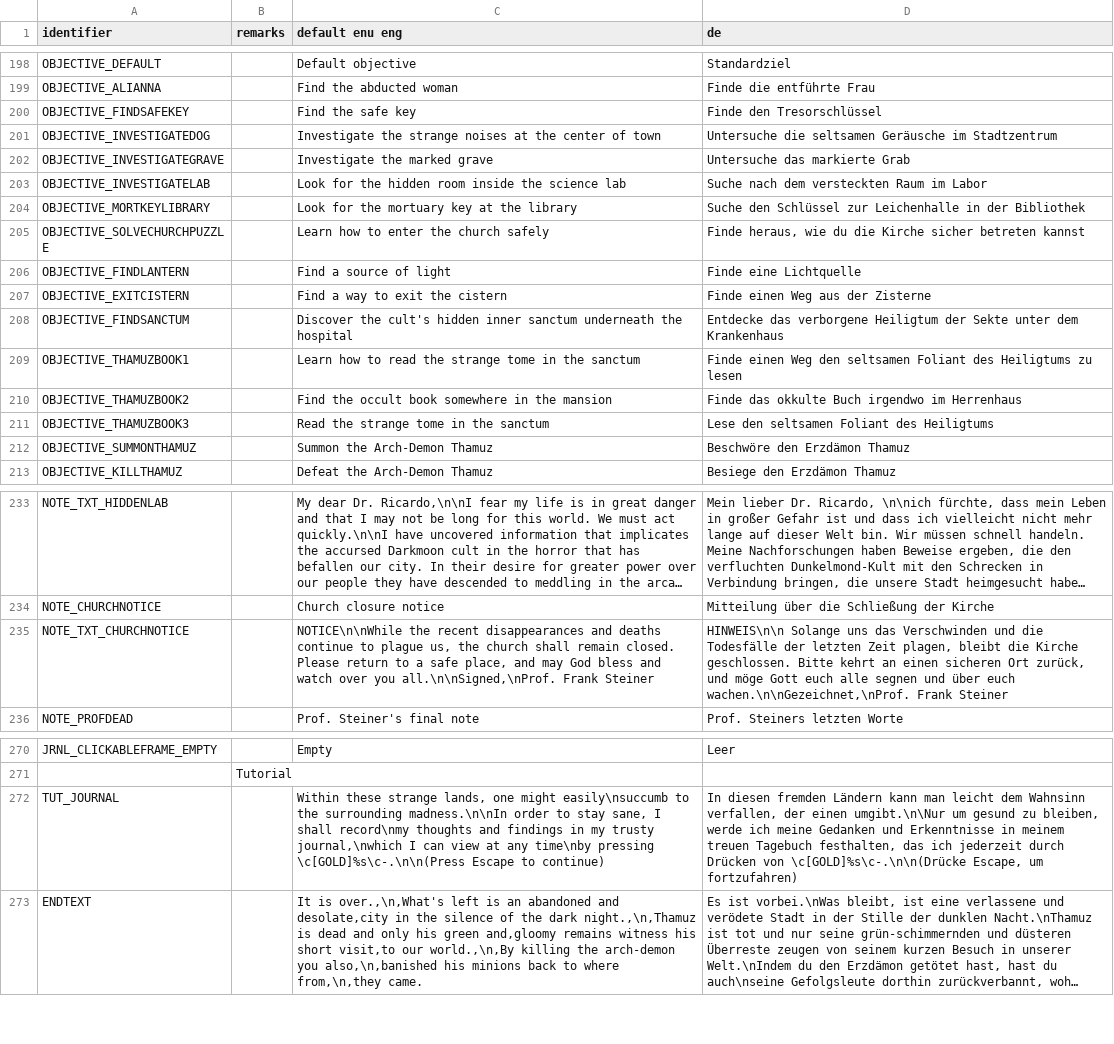
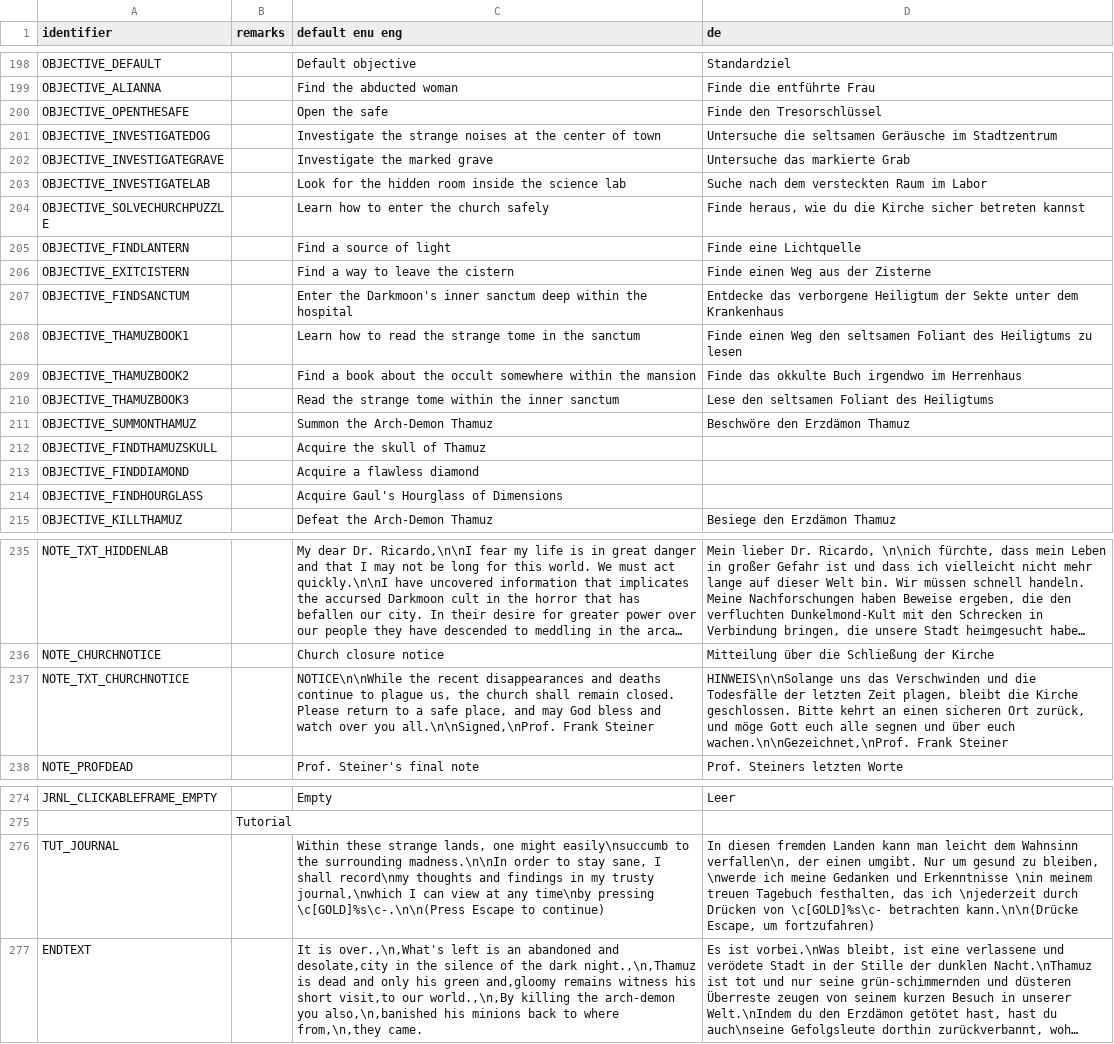
Before and after one commit to Realm667/Re-Releases, a CSV file: tcotd2/language.csv, drawn as a sheet; only a part is shown, gaps mark what is left out; long unchanged cells end in …; removed rows and columns are numbered as before the commit, all else as after; the diff covers the shown part only; the diff names each change by its address in the sheet, - before the commit and + after, or states it on an @@ line.

Commit message:
[TCOTD2] Preliminary LANGUAGE update as I need to check the results in-game

```diff
--- a/tcotd2/language.csv
+++ b/tcotd2/language.csv
-A200 (identifier): OBJECTIVE_FINDSAFEKEY
+A200 (identifier): OBJECTIVE_OPENTHESAFE
-C200 (default enu eng): Find the safe key
+C200 (default enu eng): Open the safe
-row 204: OBJECTIVE_MORTKEYLIBRARY |  | Look for the mortuary key at the library | Suche den Schlüssel zur Leichenhalle in der Bibliothek
-C206 (default enu eng): Find a way to exit the cistern
+C206 (default enu eng): Find a way to leave the cistern
-C207 (default enu eng): Discover the cult's hidden inner sanctum underneath the hospital
+C207 (default enu eng): Enter the Darkmoon's inner sanctum deep within the hospital
-C209 (default enu eng): Find the occult book somewhere in the mansion
+C209 (default enu eng): Find a book about the occult somewhere within the mansion
-C210 (default enu eng): Read the strange tome in the sanctum
+C210 (default enu eng): Read the strange tome within the inner sanctum
+row 212: OBJECTIVE_FINDTHAMUZSKULL |  | Acquire the skull of Thamuz
+row 213: OBJECTIVE_FINDDIAMOND |  | Acquire a flawless diamond
+row 214: OBJECTIVE_FINDHOURGLASS |  | Acquire Gaul's Hourglass of Dimensions
-D237 (de): HINWEIS\n\n Solange uns das…
+D237 (de): HINWEIS\n\nSolange uns das…
-D276 (de): …diesen fremden Ländern kann man leicht dem Wahnsinn verfallen, der einen umgibt.\n\Nur um gesund zu bleiben, werde ich meine Gedanken und Erkenntnisse in meinem treuen Tagebuch festhalten, das ich jederzeit durch Drücken von \c[GOLD]%s\c-.\n\n(Drücke Escape, um…
+D276 (de): …diesen fremden Landen kann man leicht dem Wahnsinn verfallen\n, der einen umgibt. Nur um gesund zu bleiben, \nwerde ich meine Gedanken und Erkenntnisse \nin meinem treuen Tagebuch festhalten, das ich \njederzeit durch Drücken von \c[GOLD]%s\c- betrachten kann.\n\n(Drücke Escape, um…
```
Also changed, not shown: 2 added rows and 3 edited cells elsewhere in this file.
